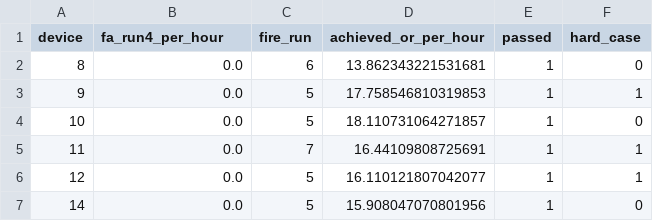
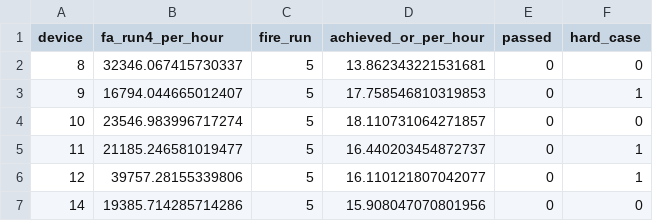
Before and after one commit to kino-6/steering-health-intelligence, a TSV file: data/changepoint.tsv, drawn as a sheet.

```diff
--- a/data/changepoint.tsv
+++ b/data/changepoint.tsv
@@ -1,7 +1,7 @@
 device	fa_run4_per_hour	fire_run	achieved_or_per_hour	passed	hard_case
-8	0.0	6	13.862343221531681	1	0
-9	0.0	5	17.758546810319853	1	1
-10	0.0	5	18.110731064271857	1	0
-11	0.0	7	16.44109808725691	1	1
-12	0.0	5	16.110121807042077	1	1
-14	0.0	5	15.908047070801956	1	0
+8	32346.067415730337	5	13.862343221531681	0	0
+9	16794.044665012407	5	17.758546810319853	0	1
+10	23546.983996717274	5	18.110731064271857	0	0
+11	21185.246581019477	5	16.440203454872737	0	1
+12	39757.28155339806	5	16.110121807042077	0	1
+14	19385.714285714286	5	15.908047070801956	0	0
```
Also changed, not shown: 7 other files.
